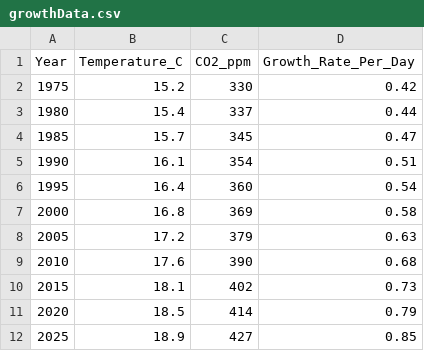
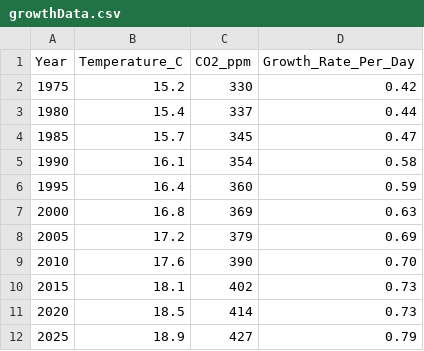
Before and after one commit to wahidthebot/Science-Project, a CSV file: inputCSV/growthData.csv, drawn as a sheet.

```diff
--- a/inputCSV/growthData.csv
+++ b/inputCSV/growthData.csv
@@ -4,9 +4,9 @@ Year,Temperature_C,CO2_ppm,Growth_Rate_Per_Day
 1985,15.7,345,0.47
-1990,16.1,354,0.51
-1995,16.4,360,0.54
-2000,16.8,369,0.58
-2005,17.2,379,0.63
-2010,17.6,390,0.68
+1990,16.1,354,0.58
+1995,16.4,360,0.59
+2000,16.8,369,0.63
+2005,17.2,379,0.69
+2010,17.6,390,0.70
 2015,18.1,402,0.73
-2020,18.5,414,0.79
-2025,18.9,427,0.85
+2020,18.5,414,0.73
+2025,18.9,427,0.79
```
Also changed, not shown: inputCSV/decompositionData.csv, inputCSV/extendedData.csv, 5 other files.
